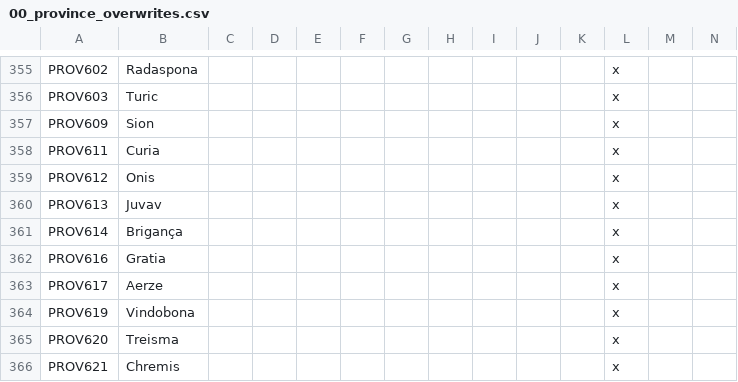
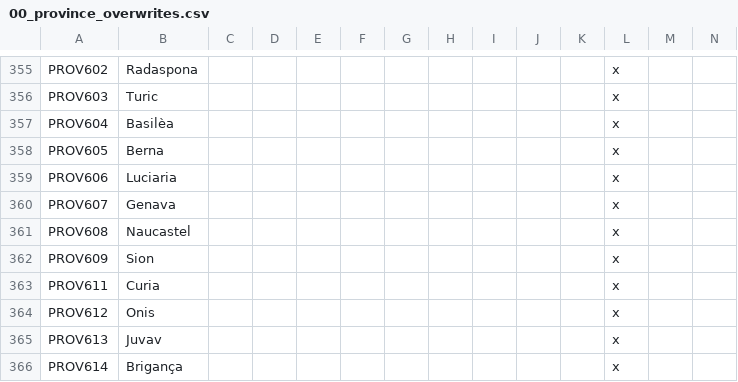
Before and after one commit to Ofaloaf/GothV2, a CSV file: localisation/00_province_overwrites.csv, drawn as a sheet; only a part is shown, gaps mark what is left out; the shorter side is filled out with more unchanged rows; rows hold the shown columns only; the diff names each change by its address in the sheet, - before the commit and + after, or states it on an @@ line.

```diff
--- a/localisation/00_province_overwrites.csv
+++ b/localisation/00_province_overwrites.csv
+row 357: PROV604 | Basilèa |  |  |  |  |  |  |  |  |  | x
+row 358: PROV605 | Berna |  |  |  |  |  |  |  |  |  | x
+row 359: PROV606 | Luciaria |  |  |  |  |  |  |  |  |  | x
+row 360: PROV607 | Genava |  |  |  |  |  |  |  |  |  | x
+row 361: PROV608 | Naucastel |  |  |  |  |  |  |  |  |  | x
```
Also changed, not shown: localisation/000_gothlp.csv, localisation/00_event_overwrites.csv, 32 other files.
